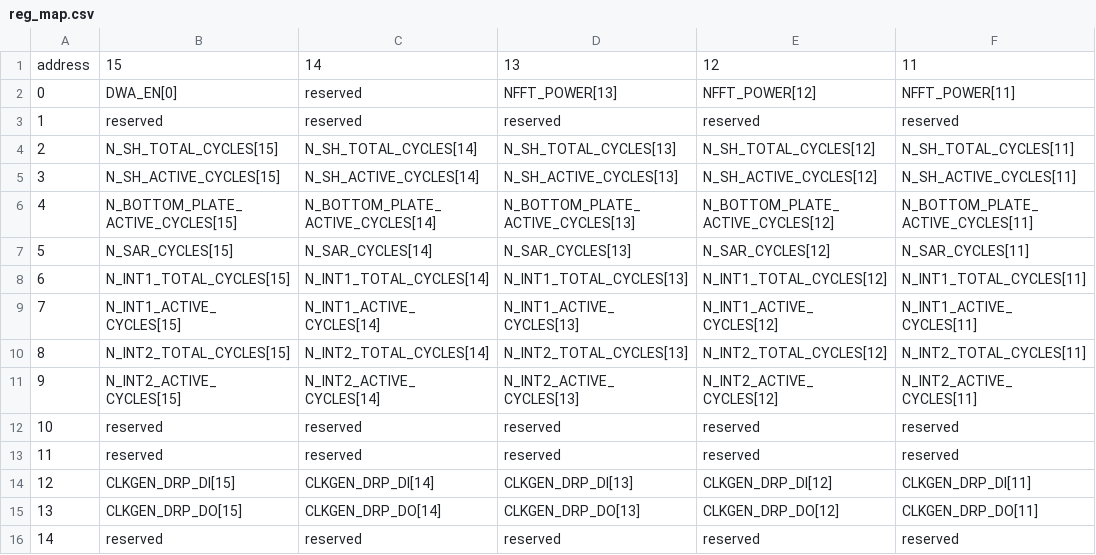
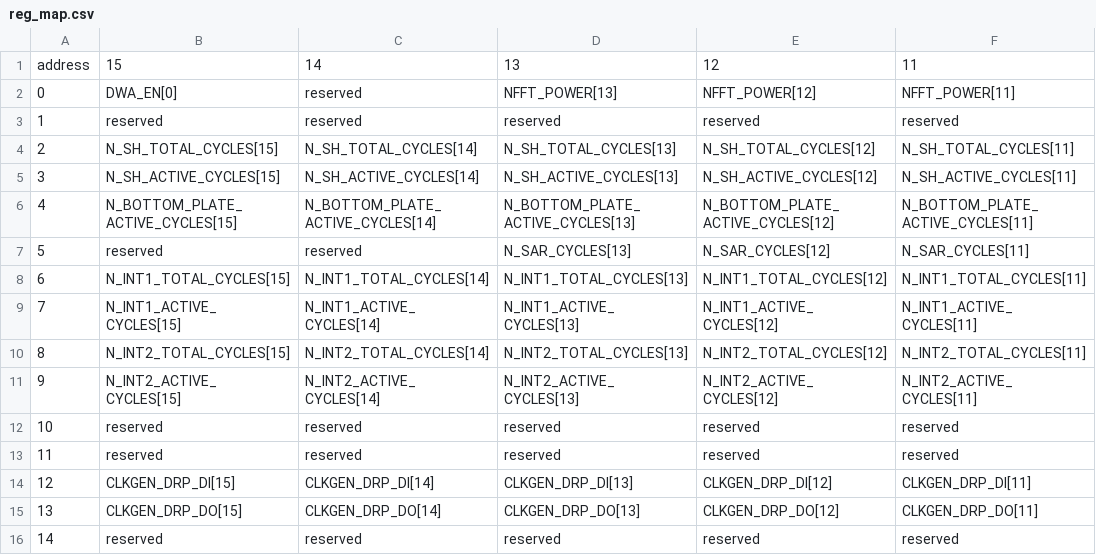
Before and after one commit to Codax2000/ns-sar-pcb, a CSV file: hdl_design/hdl_design.srcs/registers/reg_map.csv, drawn as a sheet; only a part is shown; the diff names each change by its address in the sheet, - before the commit and + after, or states it on an @@ line.

```diff
--- a/hdl_design/hdl_design.srcs/registers/reg_map.csv
+++ b/hdl_design/hdl_design.srcs/registers/reg_map.csv
-B7: N_SAR_CYCLES[15]
+B7: reserved
-C7: N_SAR_CYCLES[14]
+C7: reserved
```
Also changed, not shown: hdl_design/hdl_design.srcs/registers/fields.csv, 8 other files.
